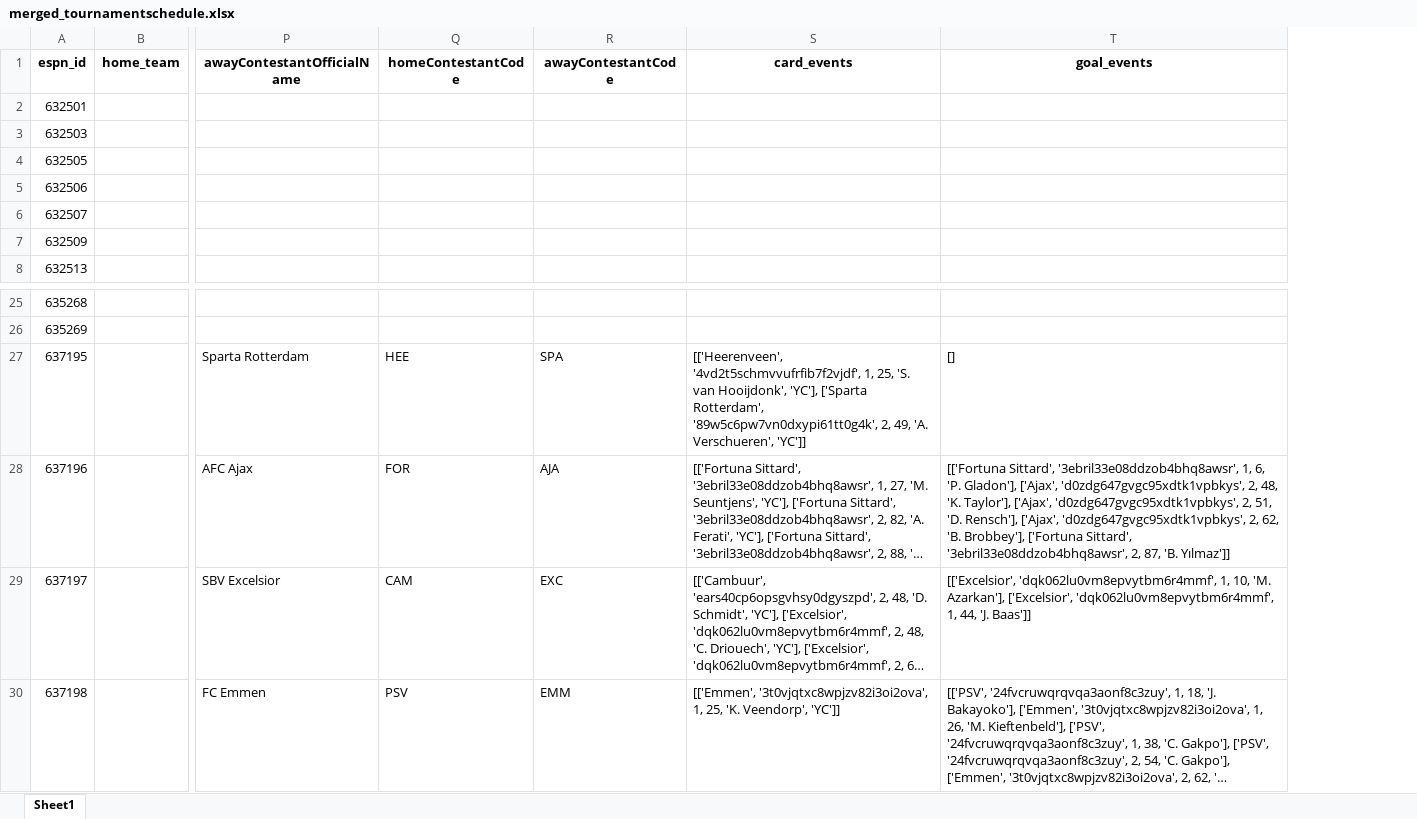
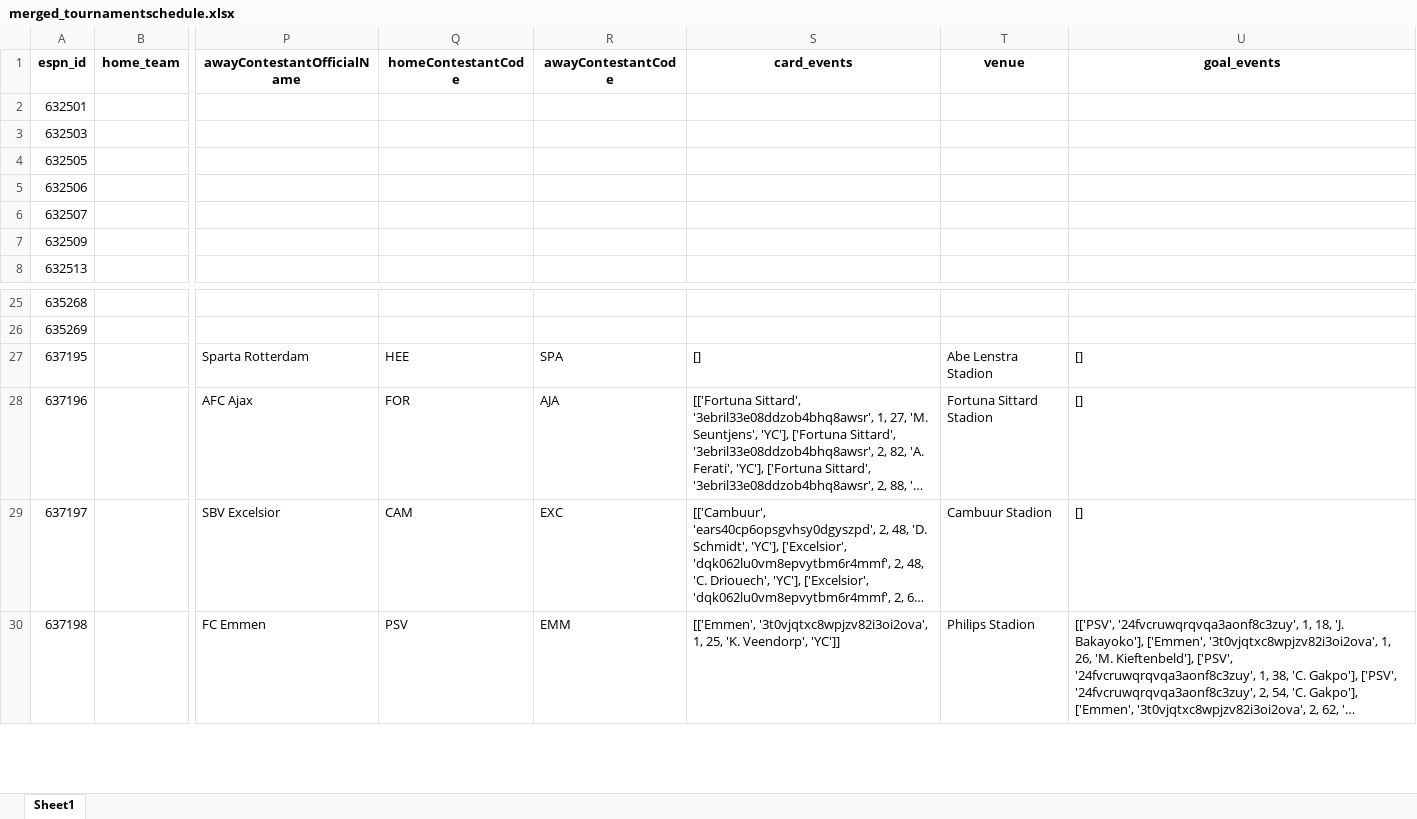
Before and after one commit to marc-aurai/Streamlit_template, an Excel workbook: opta/data/merged/merged_tournamentschedule.xlsx, sheet Sheet1, drawn as a sheet; only a part is shown, gaps mark what is left out; long unchanged cells end in …; values as stored, in another font and other column widths than the file's, no borders; addresses are those after the commit; the diff names each change by its address in the sheet, - before the commit and + after, or states it on an @@ line.

```diff
--- a/opta/data/merged/merged_tournamentschedule.xlsx (sheet Sheet1)
+++ b/opta/data/merged/merged_tournamentschedule.xlsx (sheet Sheet1)
+column T (venue), rows 27-30: Abe Lenstra Stadion | Fortuna Sittard Stadion | Cambuur Stadion | Philips Stadion
-S27 (card_events): [['Heerenveen', '4vd2t5schmvvufrfib7f2vjdf', 1, 25, 'S. van Hooijdonk', 'YC'], ['Sparta Rotterdam', '89w5c6pw7vn0dxypi61tt0g4k', 2, 49, 'A. Verschueren', 'YC']]
+S27 (card_events): []
-U28 (goal_events): [['Fortuna Sittard', '3ebril33e08ddzob4bhq8awsr', 1, 6, 'P. Gladon'], ['Ajax', 'd0zdg647gvgc95xdtk1vpbkys', 2, 48, 'K. Taylor'], ['Ajax', 'd0zdg647gvgc95xdtk1vpbkys', 2, 51, 'D. Rensch'], ['Ajax', 'd0zdg647gvgc95xdtk1vpbkys', 2, 62, 'B. Brobbey'], ['Fortuna Sittard', '3ebril33e08ddzob4bhq8awsr', 2, 87, 'B. Yılmaz']]
+U28 (goal_events): []
-U29 (goal_events): [['Excelsior', 'dqk062lu0vm8epvytbm6r4mmf', 1, 10, 'M. Azarkan'], ['Excelsior', 'dqk062lu0vm8epvytbm6r4mmf', 1, 44, 'J. Baas']]
+U29 (goal_events): []
```
Also changed, not shown: 18 other files.
